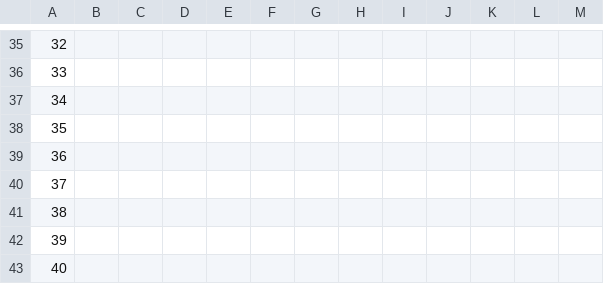
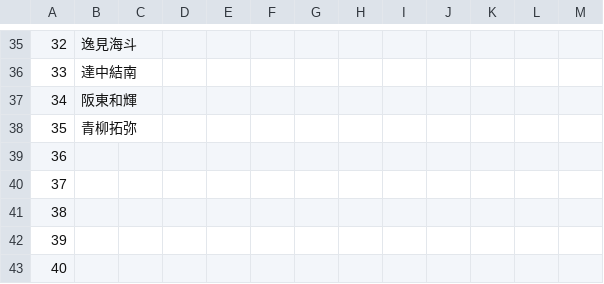
Before and after one commit to kaiser6447/referencenumber, a CSV file: 当日シフト.csv, drawn as a sheet; only a part is shown, gaps mark what is left out; the diff covers the shown part only.

```diff
--- a/当日シフト.csv
+++ b/当日シフト.csv
@@ -35,5 +35,5 @@
-32,,,,,,,,,,,,
-33,,,,,,,,,,,,
-34,,,,,,,,,,,,
-35,,,,,,,,,,,,
+32,逸見海斗,,,,,,,,,,,
+33,達中結南,,,,,,,,,,,
+34,阪東和輝,,,,,,,,,,,
+35,青柳拓弥,,,,,,,,,,,
 36,,,,,,,,,,,,
```
Also changed, not shown: 28 edited cells elsewhere in this file.
